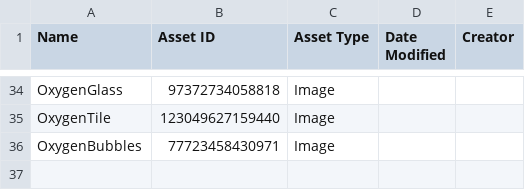
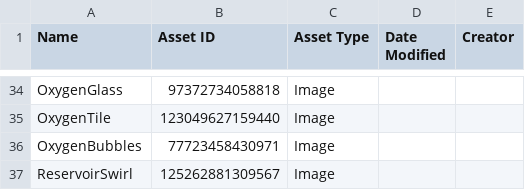
Before and after one commit to Egamerk/Leviathan, a CSV file: assets/ui/images.csv, drawn as a sheet; only a part is shown, gaps mark what is left out.

```diff
--- a/assets/ui/images.csv
+++ b/assets/ui/images.csv
@@ -36 +36,2 @@ OxygenTile,123049627159440,Image,,
 OxygenBubbles,77723458430971,Image,,
+ReservoirSwirl,125262881309567,Image,,
```
Also changed, not shown: 4 other files.
